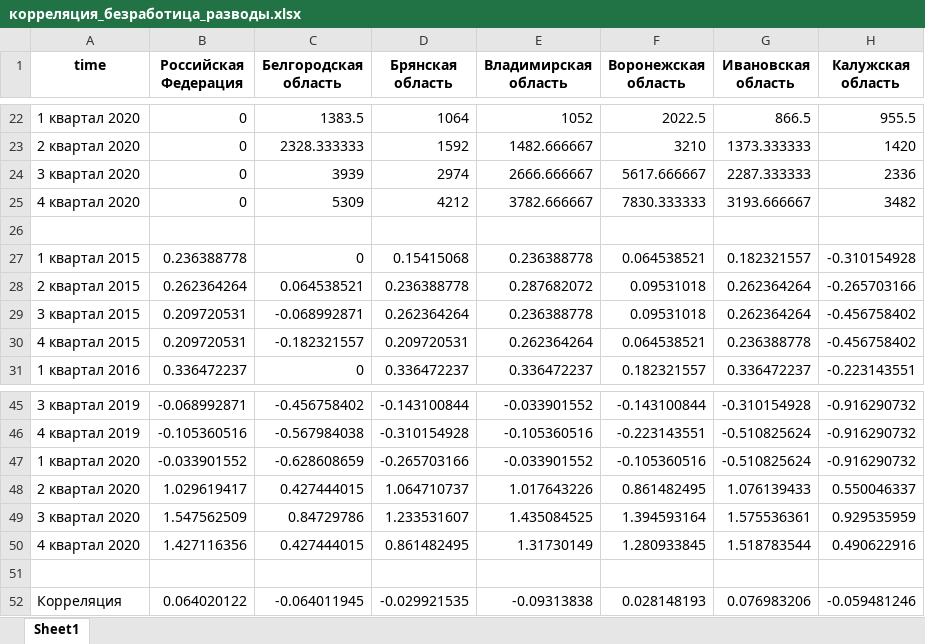
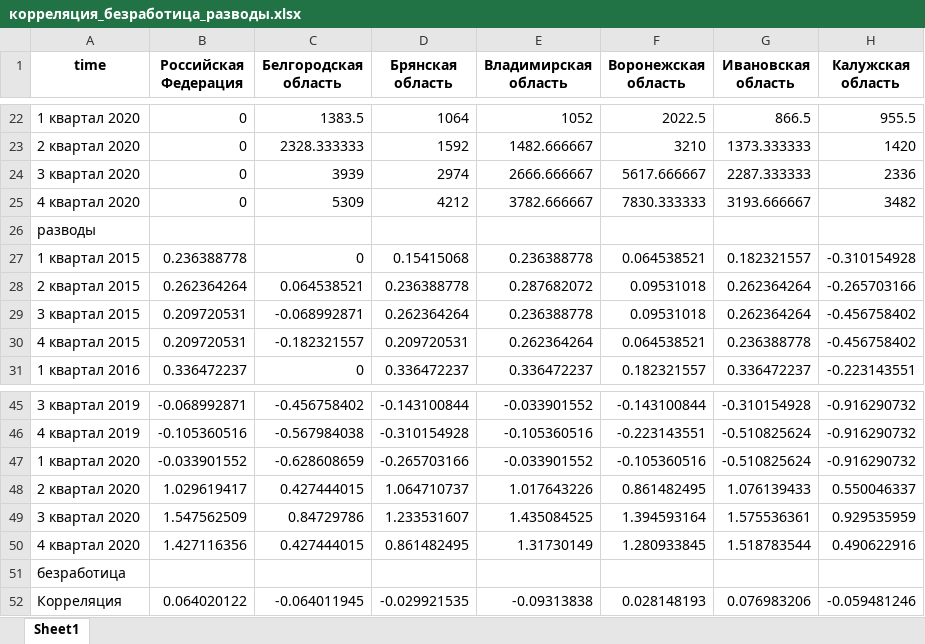
Before and after one commit to Feromos/Dano, an Excel workbook: Tables/корреляция_безработица_разводы.xlsx, sheet Sheet1, drawn as a sheet; only a part is shown, gaps mark what is left out; values as stored, in another font and other column widths than the file's, no borders; the diff names each change by its address in the sheet, - before the commit and + after, or states it on an @@ line.

```diff
--- a/Tables/корреляция_безработица_разводы.xlsx (sheet Sheet1)
+++ b/Tables/корреляция_безработица_разводы.xlsx (sheet Sheet1)
-A26 (time): (empty)
+A26 (time): разводы
-A51 (time): (empty)
+A51 (time): безработица
```
Also changed, not shown: 1 other file.
